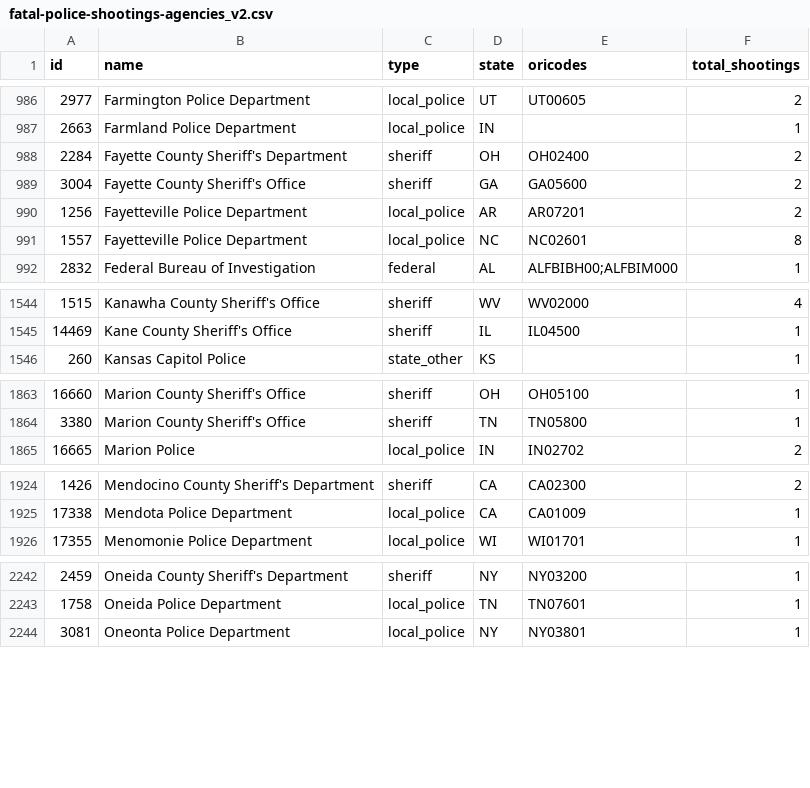
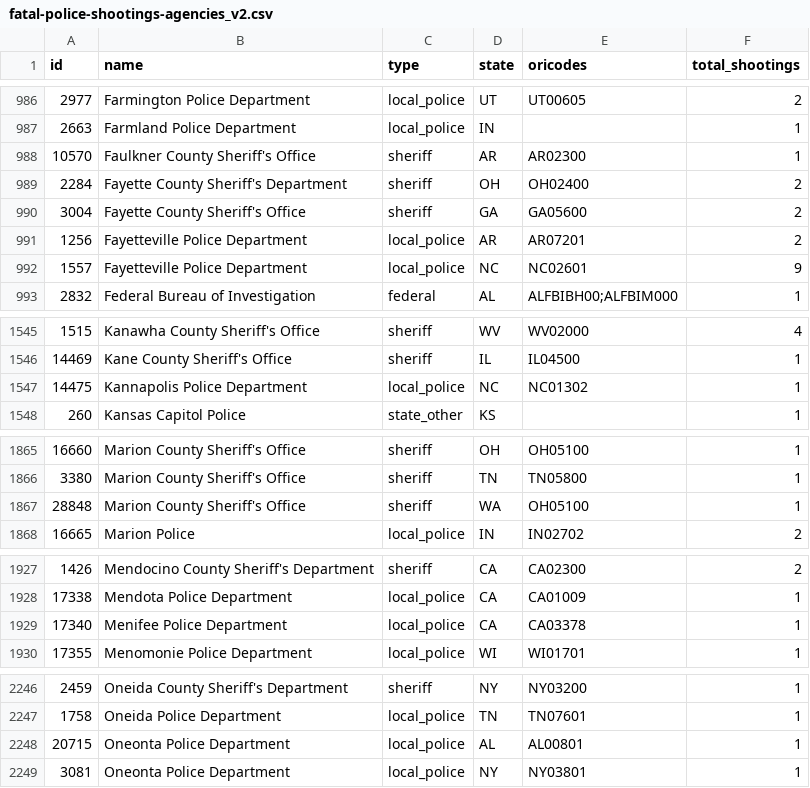
Before and after one commit to parmsam/wapoposh, a CSV file: data-raw/fatal-police-shootings-agencies_v2.csv, drawn as a sheet; only a part is shown, gaps mark what is left out; the diff covers the shown part only.

```diff
--- a/data-raw/fatal-police-shootings-agencies_v2.csv
+++ b/data-raw/fatal-police-shootings-agencies_v2.csv
@@ -987,2 +987,3 @@
 "2663","Farmland Police Department","local_police","IN","","1"
+"10570","Faulkner County Sheriff's Office","sheriff","AR","AR02300","1"
 "2284","Fayette County Sheriff's Department","sheriff","OH","OH02400","2"
@@ -990,3 +991,3 @@
 "1256","Fayetteville Police Department","local_police","AR","AR07201","2"
-"1557","Fayetteville Police Department","local_police","NC","NC02601","8"
+"1557","Fayetteville Police Department","local_police","NC","NC02601","9"
 "2832","Federal Bureau of Investigation","federal","AL","ALFBIBH00;ALFBIM000","1"
@@ -1545,2 +1546,3 @@
 "14469","Kane County Sheriff's Office","sheriff","IL","IL04500","1"
+"14475","Kannapolis Police Department","local_police","NC","NC01302","1"
 "260","Kansas Capitol Police","state_other","KS","","1"
@@ -1864,2 +1866,3 @@
 "3380","Marion County Sheriff's Office","sheriff","TN","TN05800","1"
+"28848","Marion County Sheriff's Office","sheriff","WA","OH05100","1"
 "16665","Marion Police","local_police","IN","IN02702","2"
@@ -1925,2 +1928,3 @@
 "17338","Mendota Police Department","local_police","CA","CA01009","1"
+"17340","Menifee Police Department","local_police","CA","CA03378","1"
 "17355","Menomonie Police Department","local_police","WI","WI01701","1"
@@ -2243,2 +2247,3 @@
 "1758","Oneida Police Department","local_police","TN","TN07601","1"
+"20715","Oneonta Police Department","local_police","AL","AL00801","1"
 "3081","Oneonta Police Department","local_police","NY","NY03801","1"
```
Also changed, not shown: 3 added rows and 19 edited cells elsewhere in this file, 3 other files.
